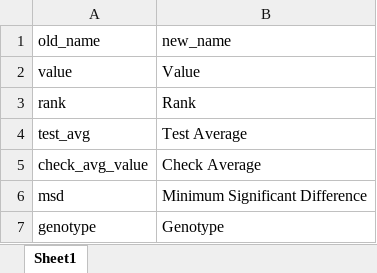
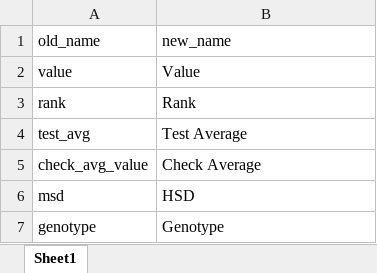
Before and after one commit to jhgille2/Jay_yield, an Excel workbook: data/utils/summary_column_names.xlsx, sheet Sheet1, drawn as a sheet; values as stored, in another font and other column widths than the file's, no borders; the diff names each change by its address in the sheet, - before the commit and + after, or states it on an @@ line.

```diff
--- a/data/utils/summary_column_names.xlsx (sheet Sheet1)
+++ b/data/utils/summary_column_names.xlsx (sheet Sheet1)
-B6 (new_name): Minimum Significant Difference
+B6 (new_name): HSD
```
Also changed, not shown: data/utils/trait_shortname_lookup.xlsx, 11 other files.
